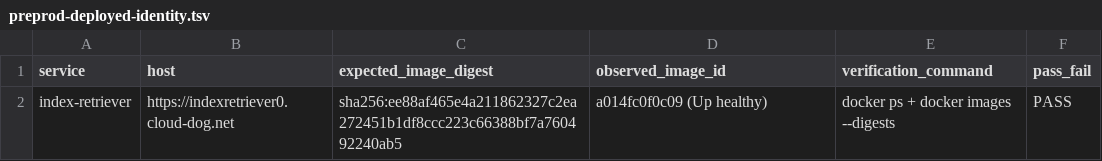
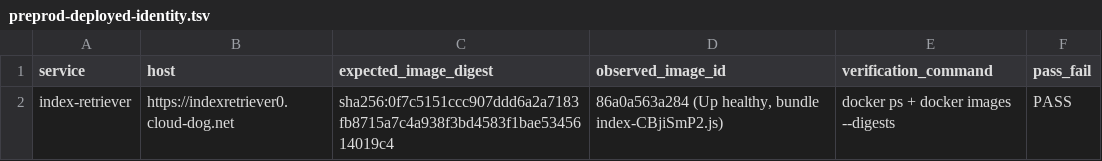
Before and after one commit to Cloud-Dog-AI/index-retriever-mcp-server, a TSV file: working/evidence/W28A-734-R2/preprod-deployed-identity.tsv, drawn as a sheet.

```diff
--- a/working/evidence/W28A-734-R2/preprod-deployed-identity.tsv
+++ b/working/evidence/W28A-734-R2/preprod-deployed-identity.tsv
@@ -1,2 +1,2 @@
 service	host	expected_image_digest	observed_image_id	verification_command	pass_fail
-index-retriever	https://indexretriever0.cloud-dog.net	sha256:ee88af465e4a211862327c2ea272451b1df8ccc223c66388bf7a760492240ab5	a014fc0f0c09 (Up healthy)	docker ps + docker images --digests	PASS
+index-retriever	https://indexretriever0.cloud-dog.net	sha256:0f7c5151ccc907ddd6a2a7183fb8715a7c4a938f3bd4583f1bae5345614019c4	86a0a563a284 (Up healthy, bundle index-CBjiSmP2.js)	docker ps + docker images --digests	PASS
```
Also changed, not shown: working/evidence/W28A-734-R2/canonical-main-ancestry.tsv, working/evidence/W28A-734-R2/preprod-functional-smoke.tsv, 15 other files.
